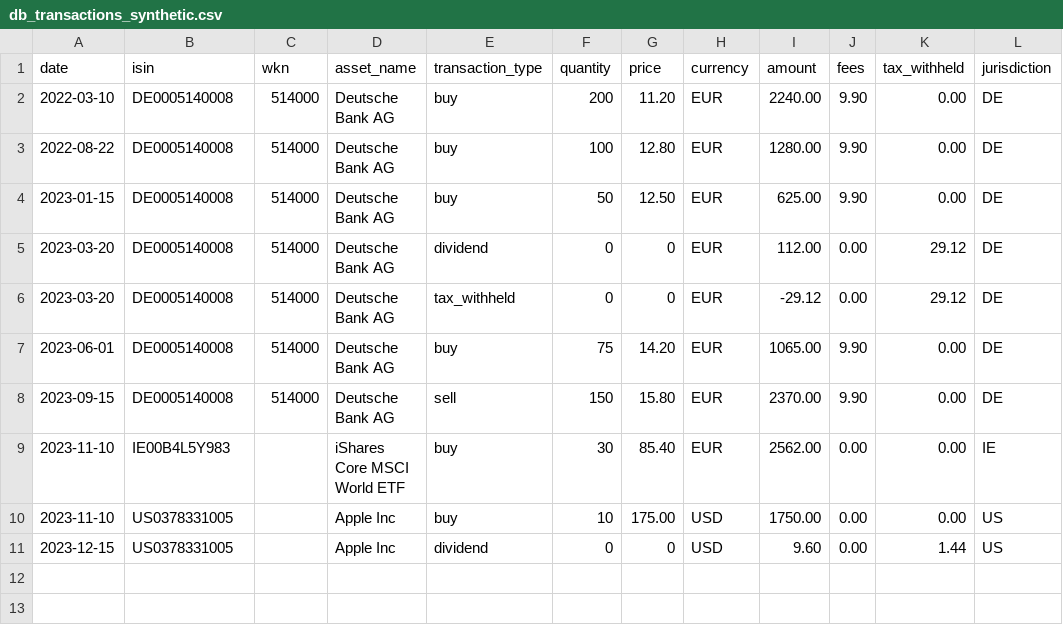
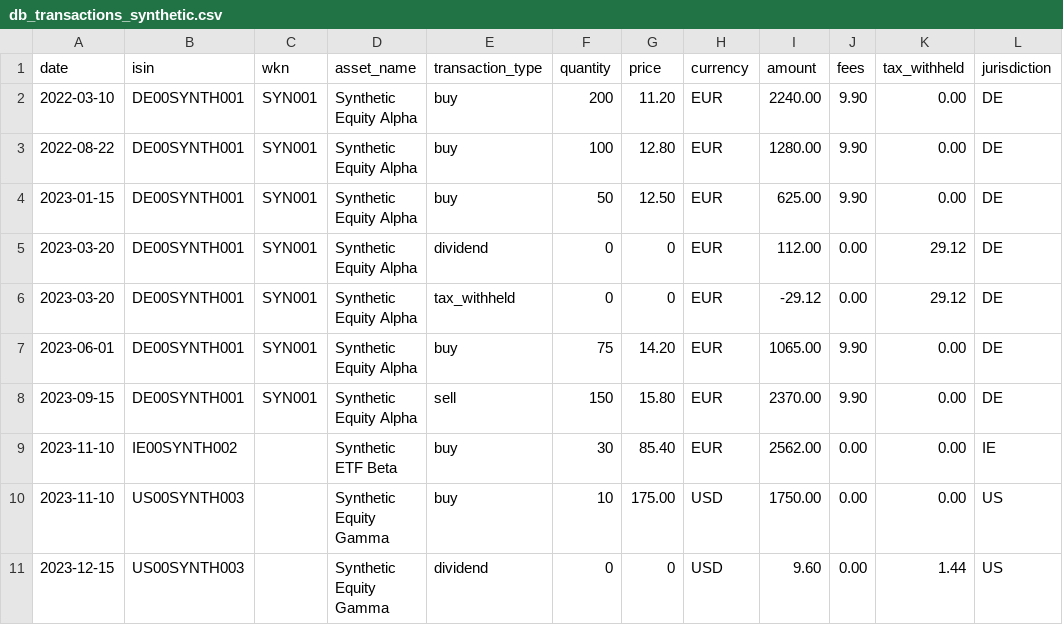
Before and after one commit to tmspzz/financial-sim, a CSV file: data/examples/db_transactions_synthetic.csv, drawn as a sheet.

```diff
--- a/data/examples/db_transactions_synthetic.csv
+++ b/data/examples/db_transactions_synthetic.csv
@@ -1,11 +1,11 @@
 date,isin,wkn,asset_name,transaction_type,quantity,price,currency,amount,fees,tax_withheld,jurisdiction
-2022-03-10,DE0005140008,514000,Deutsche Bank AG,buy,200,11.20,EUR,2240.00,9.90,0.00,DE
-2022-08-22,DE0005140008,514000,Deutsche Bank AG,buy,100,12.80,EUR,1280.00,9.90,0.00,DE
-2023-01-15,DE0005140008,514000,Deutsche Bank AG,buy,50,12.50,EUR,625.00,9.90,0.00,DE
-2023-03-20,DE0005140008,514000,Deutsche Bank AG,dividend,0,0,EUR,112.00,0.00,29.12,DE
-2023-03-20,DE0005140008,514000,Deutsche Bank AG,tax_withheld,0,0,EUR,-29.12,0.00,29.12,DE
-2023-06-01,DE0005140008,514000,Deutsche Bank AG,buy,75,14.20,EUR,1065.00,9.90,0.00,DE
-2023-09-15,DE0005140008,514000,Deutsche Bank AG,sell,150,15.80,EUR,2370.00,9.90,0.00,DE
-2023-11-10,IE00B4L5Y983,,iShares Core MSCI World ETF,buy,30,85.40,EUR,2562.00,0.00,0.00,IE
-2023-11-10,US0378331005,,Apple Inc,buy,10,175.00,USD,1750.00,0.00,0.00,US
-2023-12-15,US0378331005,,Apple Inc,dividend,0,0,USD,9.60,0.00,1.44,US
+2022-03-10,DE00SYNTH001,SYN001,Synthetic Equity Alpha,buy,200,11.20,EUR,2240.00,9.90,0.00,DE
+2022-08-22,DE00SYNTH001,SYN001,Synthetic Equity Alpha,buy,100,12.80,EUR,1280.00,9.90,0.00,DE
+2023-01-15,DE00SYNTH001,SYN001,Synthetic Equity Alpha,buy,50,12.50,EUR,625.00,9.90,0.00,DE
+2023-03-20,DE00SYNTH001,SYN001,Synthetic Equity Alpha,dividend,0,0,EUR,112.00,0.00,29.12,DE
+2023-03-20,DE00SYNTH001,SYN001,Synthetic Equity Alpha,tax_withheld,0,0,EUR,-29.12,0.00,29.12,DE
+2023-06-01,DE00SYNTH001,SYN001,Synthetic Equity Alpha,buy,75,14.20,EUR,1065.00,9.90,0.00,DE
+2023-09-15,DE00SYNTH001,SYN001,Synthetic Equity Alpha,sell,150,15.80,EUR,2370.00,9.90,0.00,DE
+2023-11-10,IE00SYNTH002,,Synthetic ETF Beta,buy,30,85.40,EUR,2562.00,0.00,0.00,IE
+2023-11-10,US00SYNTH003,,Synthetic Equity Gamma,buy,10,175.00,USD,1750.00,0.00,0.00,US
+2023-12-15,US00SYNTH003,,Synthetic Equity Gamma,dividend,0,0,USD,9.60,0.00,1.44,US
```
Also changed, not shown: data/examples/db_holdings_synthetic.csv, 45 other files.
